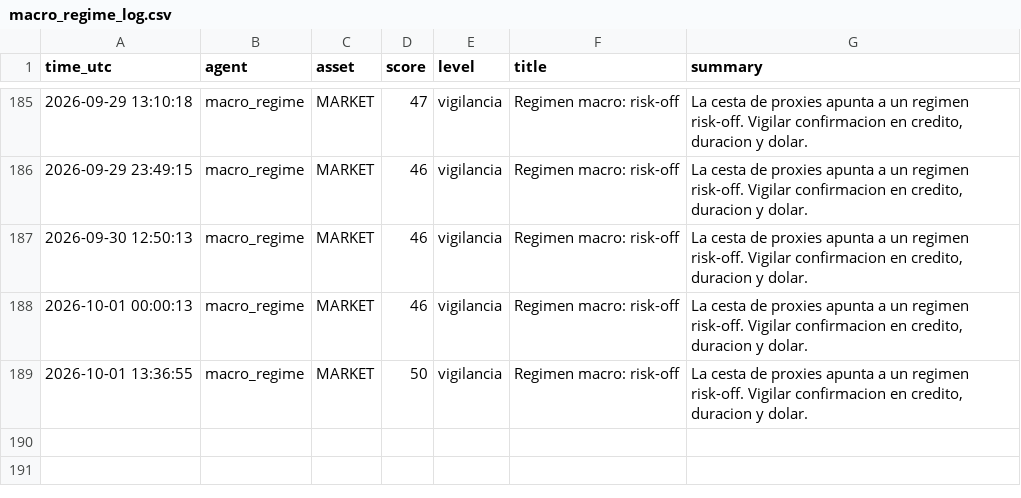
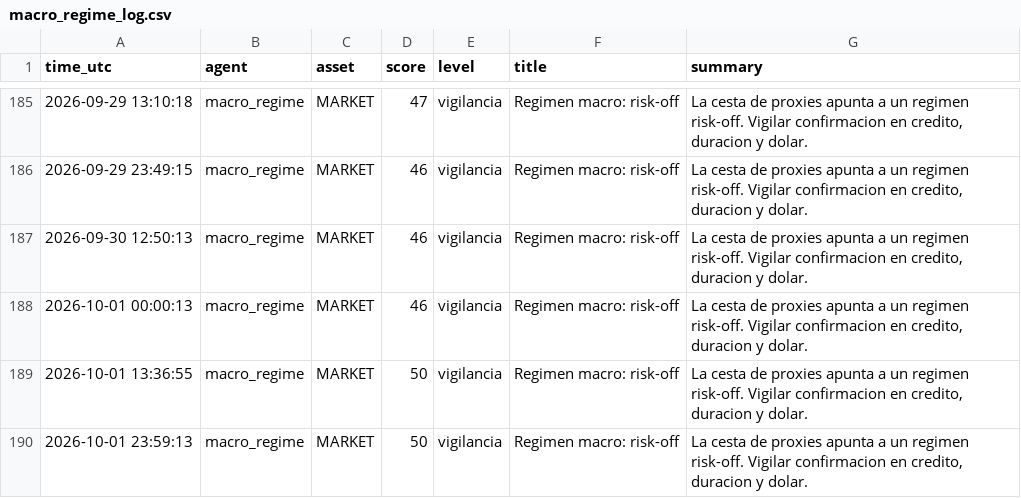
Before and after one commit to DiegoSR-git/market-signal-agent, a CSV file: macro_regime_log.csv, drawn as a sheet; only a part is shown, gaps mark what is left out; the diff names each change by its address in the sheet, - before the commit and + after, or states it on an @@ line.

```diff
--- a/macro_regime_log.csv
+++ b/macro_regime_log.csv
+row 190: 2026-10-01 23:59:13 | macro_regime | MARKET | 50 | vigilancia | Regimen macro: risk-off | La cesta de proxies apunta a un regimen risk-off. Vigilar confirmacion en credito, duracion y dolar.
```
Also changed, not shown: 5 other files.
